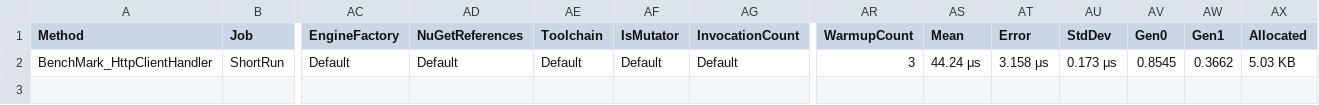
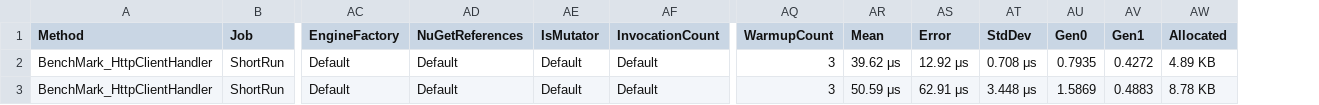
Before and after one commit to SergKorol/ApiBenchmark, a CSV file: ApiBenchmark.BenchmarkTests/Reports/HttpClient/results/ApiBenchmark.BenchmarkTests.HttpClient.HttpClientBenchmark-report.csv, drawn as a sheet; only a part is shown, gaps mark what is left out; removed rows and columns are numbered as before the commit, all else as after; rows hold the shown columns only; the diff names each change by its address in the sheet, - before the commit and + after, or states it on an @@ line.

```diff
--- a/ApiBenchmark.BenchmarkTests/Reports/HttpClient/results/ApiBenchmark.BenchmarkTests.HttpClient.HttpClientBenchmark-report.csv
+++ b/ApiBenchmark.BenchmarkTests/Reports/HttpClient/results/ApiBenchmark.BenchmarkTests.HttpClient.HttpClientBenchmark-report.csv
-column AE (Toolchain), row 2: Default
-AR2 (Mean): 44.24 μs
+AR2 (Mean): 39.62 μs
-AS2 (Error): 3.158 μs
+AS2 (Error): 12.92 μs
-AT2 (StdDev): 0.173 μs
+AT2 (StdDev): 0.708 μs
-AU2 (Gen0): 0.8545
+AU2 (Gen0): 0.7935
-AV2 (Gen1): 0.3662
+AV2 (Gen1): 0.4272
-AW2 (Allocated): 5.03 KB
+AW2 (Allocated): 4.89 KB
+row 3: BenchMark_HttpClientHandler | ShortRun | Default | Default | Default | Default | 3 | 50.59 μs | 62.91 μs | 3.448 μs | 1.5869 | 0.4883 | 8.78 KB
```
Also changed, not shown: 58 other files.
